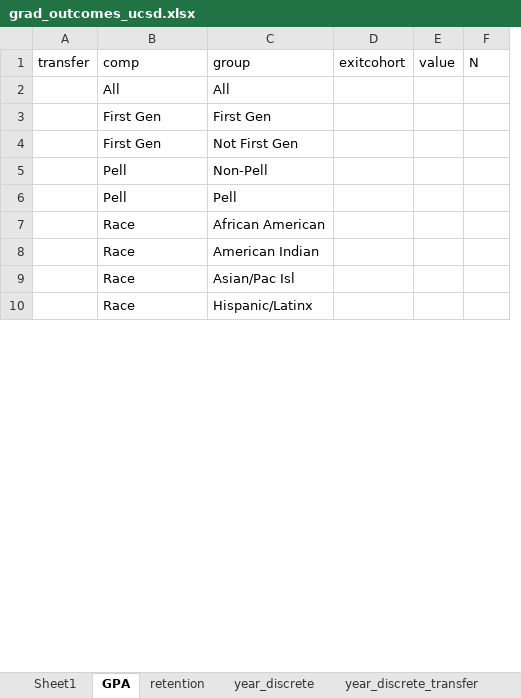
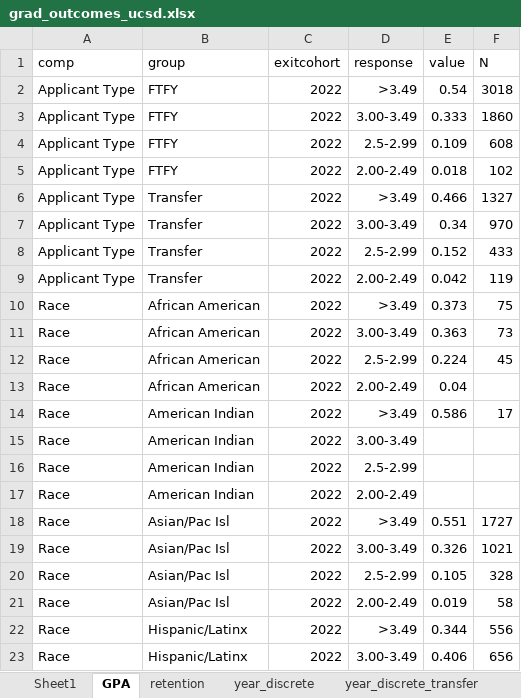
Before and after one commit to raghoo2k/UCSD_Gaps_Quarto, an Excel workbook: data/grad_outcomes_ucsd.xlsx, sheet GPA, drawn as a sheet; only a part is shown; values as stored, in another font and other column widths than the file's, no borders; removed rows and columns are numbered as before the commit, all else as after; the diff covers the shown part only; the diff names each change by its address in the sheet, - before the commit and + after, or states it on an @@ line.

```diff
--- a/data/grad_outcomes_ucsd.xlsx (sheet GPA)
+++ b/data/grad_outcomes_ucsd.xlsx (sheet GPA)
-column A (transfer), empty
+column D (response), row 13: 2.00-2.49; rows 15-16: 3.00-3.49 | 2.5-2.99; row 22: >3.49
-row 2:  | All | All
-row 3:  | First Gen | First Gen
-row 4:  | First Gen | Not First Gen
-row 5:  | Pell | Non-Pell
-row 6:  | Pell | Pell
+row 2: Applicant Type | FTFY | 2022 | >3.49 | 0.54 | 3018
+row 3: Applicant Type | FTFY | 2022 | 3.00-3.49 | 0.333 | 1860
+row 4: Applicant Type | FTFY | 2022 | 2.5-2.99 | 0.109 | 608
+row 5: Applicant Type | FTFY | 2022 | 2.00-2.49 | 0.018 | 102
+row 6: Applicant Type | Transfer | 2022 | >3.49 | 0.466 | 1327
+row 7: Applicant Type | Transfer | 2022 | 3.00-3.49 | 0.34 | 970
+row 8: Applicant Type | Transfer | 2022 | 2.5-2.99 | 0.152 | 433
+row 9: Applicant Type | Transfer | 2022 | 2.00-2.49 | 0.042 | 119
+row 10: Race | African American | 2022 | >3.49 | 0.373 | 75
+row 11: Race | African American | 2022 | 3.00-3.49 | 0.363 | 73
+row 12: Race | African American | 2022 | 2.5-2.99 | 0.224 | 45
-C13 (exitcohort): (empty)
+C13 (exitcohort): 2022
-E13 (value): (empty)
+E13 (value): 0.04
+row 14: Race | American Indian | 2022 | >3.49 | 0.586 | 17
-C15:C16 (exitcohort): (empty)
+C15:C16 (exitcohort): 2022
-B16 (group): Asian/Pac Isl
+B16 (group): American Indian
+row 17: Race | American Indian | 2022 | 2.00-2.49
+row 18: Race | Asian/Pac Isl | 2022 | >3.49 | 0.551 | 1727
+row 19: Race | Asian/Pac Isl | 2022 | 3.00-3.49 | 0.326 | 1021
+row 20: Race | Asian/Pac Isl | 2022 | 2.5-2.99 | 0.105 | 328
+row 21: Race | Asian/Pac Isl | 2022 | 2.00-2.49 | 0.019 | 58
-C22 (exitcohort): (empty)
+C22 (exitcohort): 2022
-E22 (value): (empty)
+E22 (value): 0.344
-F22 (N): (empty)
+F22 (N): 556
+row 23: Race | Hispanic/Latinx | 2022 | 3.00-3.49 | 0.406 | 656
```
Also changed, not shown: 12 added rows and 6 edited cells elsewhere in this sheet, data/ucues_2022_rebuild.xlsx, 12 other files.
